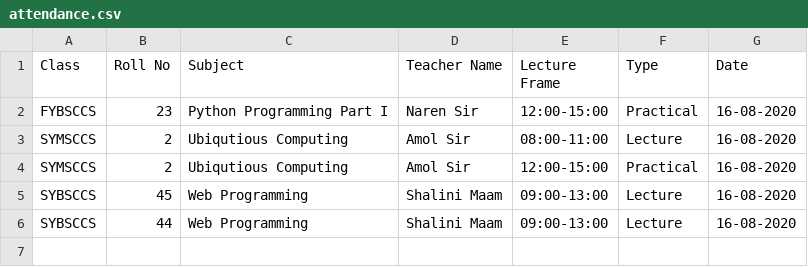
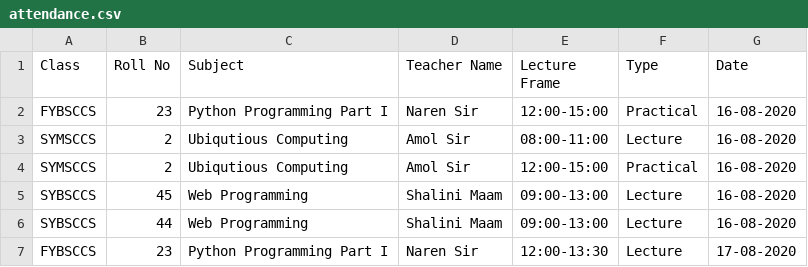
Before and after one commit to begumzubeda64/FaceRecogAttendance, a CSV file: attendance.csv, drawn as a sheet.

```diff
--- a/attendance.csv
+++ b/attendance.csv
@@ -6 +6,2 @@ SYBSCCS,45,Web Programming,Shalini Maam,09:00-13:00,Lecture,16-08-2020
 SYBSCCS,44,Web Programming,Shalini Maam,09:00-13:00,Lecture,16-08-2020
+FYBSCCS,23,Python Programming Part I,Naren Sir,12:00-13:30,Lecture,17-08-2020
```
Also changed, not shown: 3 other files.
